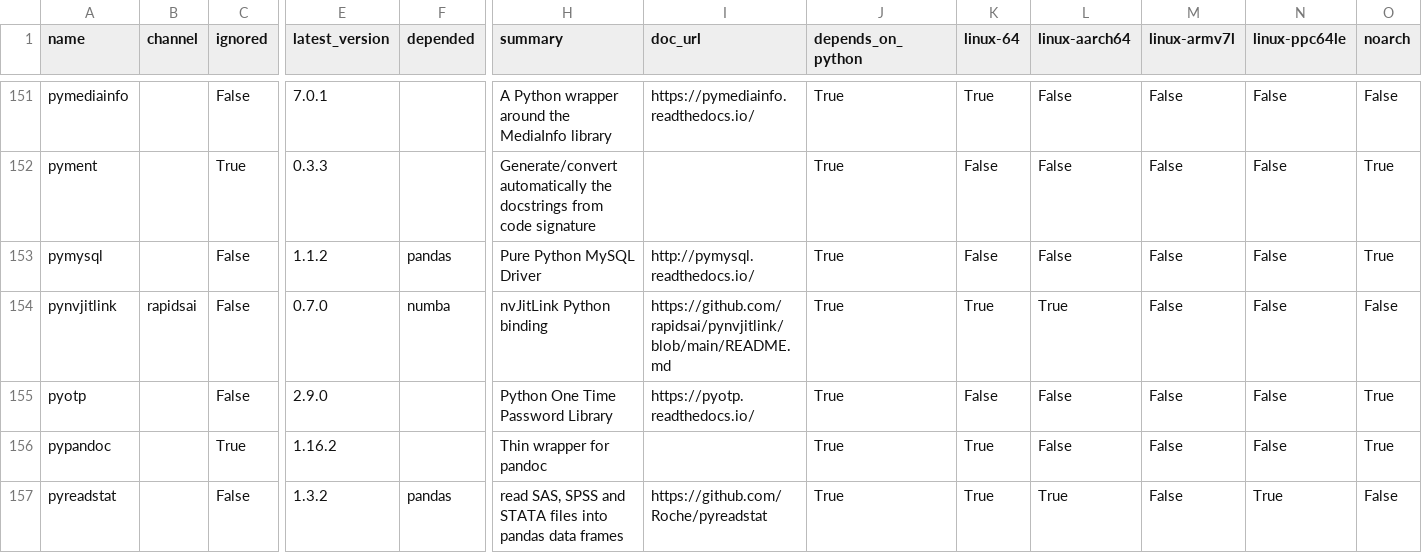
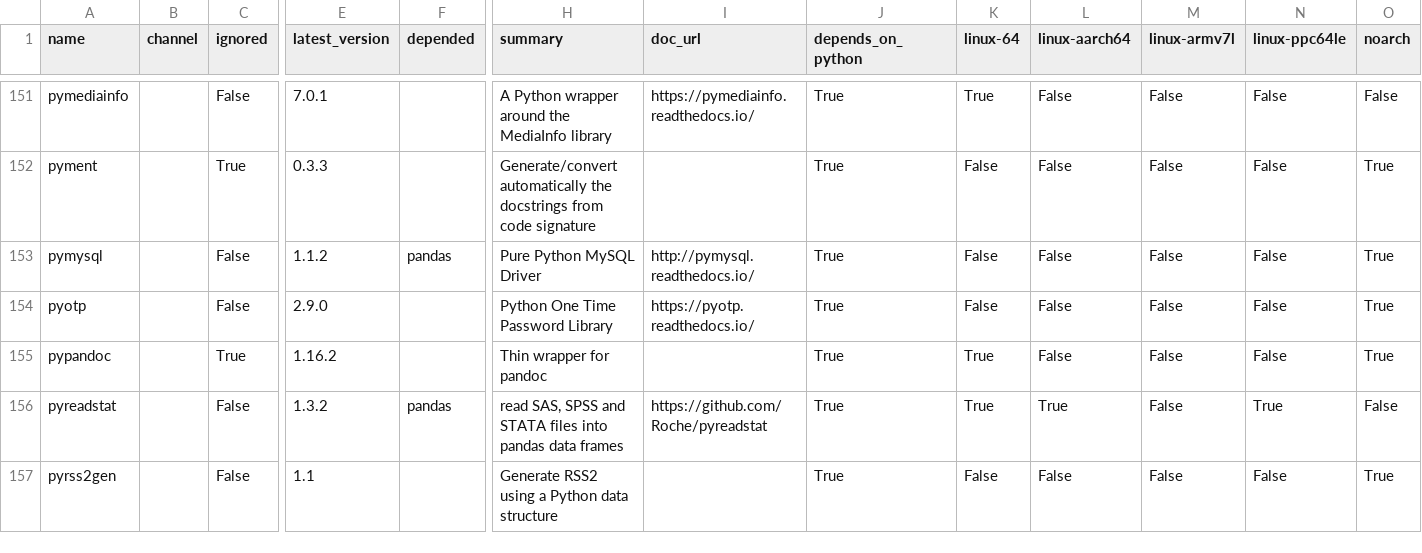
Before and after one commit to ickc/envoy, a CSV file: conda/conda.csv, drawn as a sheet; only a part is shown, gaps mark what is left out; the shorter side is filled out with more unchanged rows; rows hold the shown columns only; the diff names each change by its address in the sheet, - before the commit and + after, or states it on an @@ line.

Commit message:
remove pynvjitlink

```diff
--- a/conda/conda.csv
+++ b/conda/conda.csv
-row 154: pynvjitlink | rapidsai | False | 0.7.0 | numba | nvJitLink Python binding | https://github.com/rapidsai/pynvjitlink/blob/main/README.md | True | True | True | False | False | False
```
